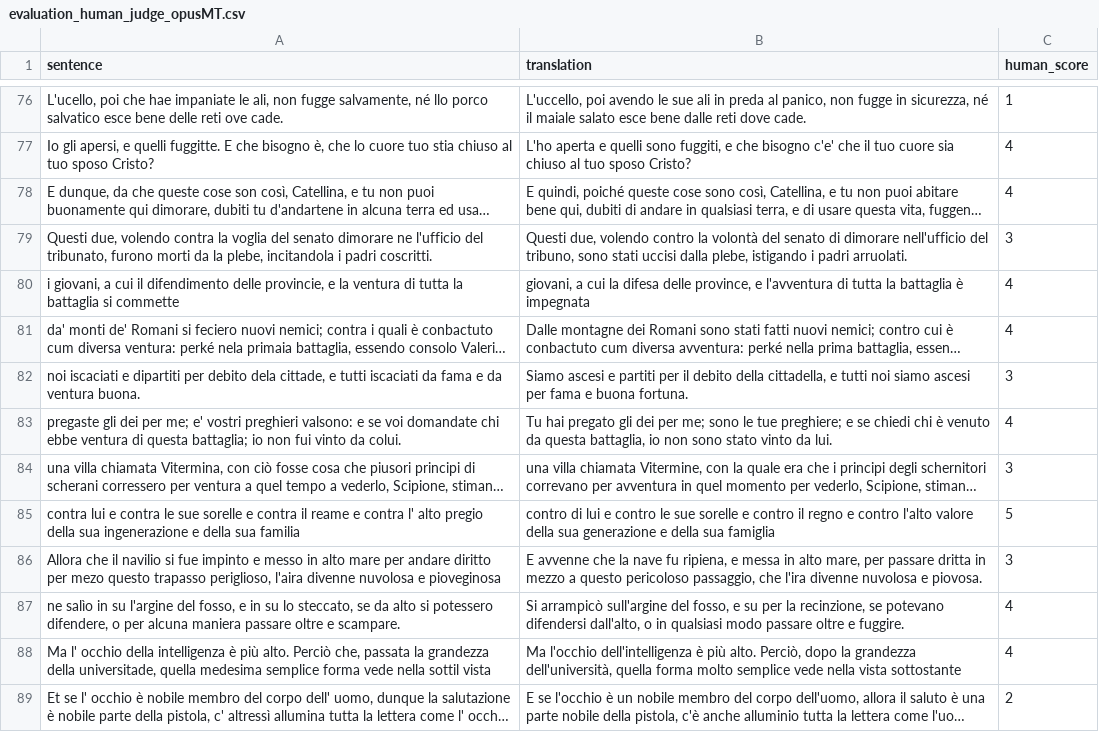
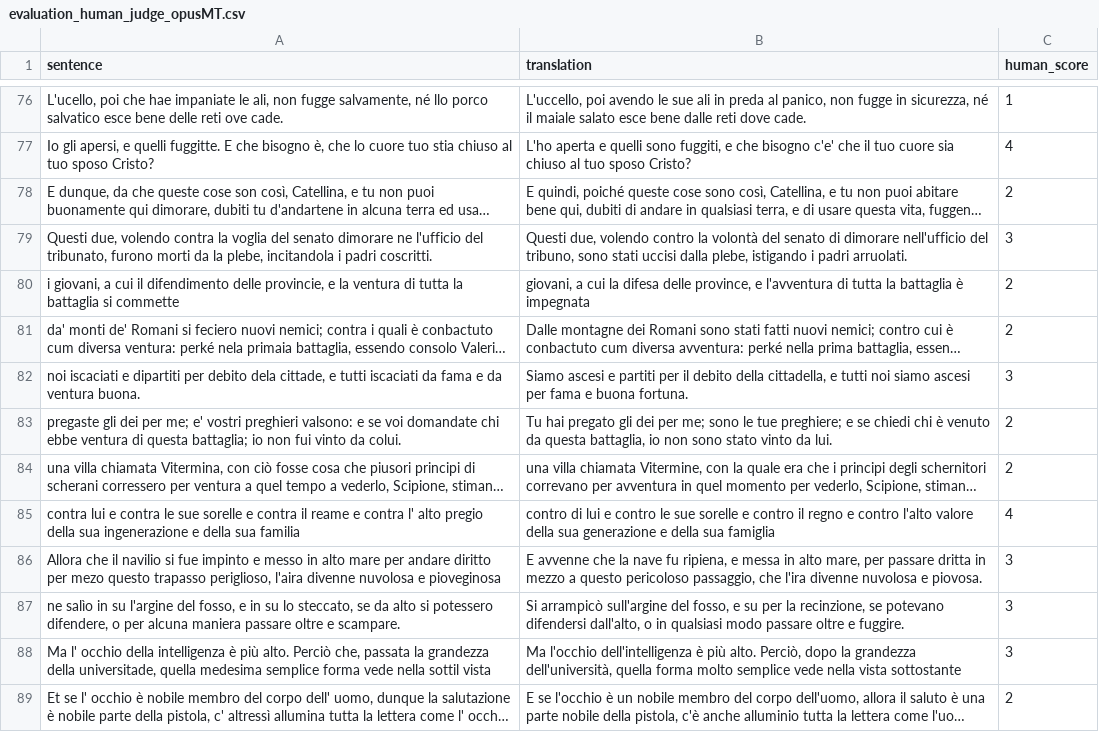
Before and after one commit to giankev/Ancient-to-Modern-Italian-Automatic-Translation, a CSV file: human_score/evaluation_human_judge_opusMT.csv, drawn as a sheet; only a part is shown, gaps mark what is left out; long unchanged cells end in …; the diff covers the shown part only; the diff names each change by its address in the sheet, - before the commit and + after, or states it on an @@ line.

Commit message:
adding new version

```diff
--- a/human_score/evaluation_human_judge_opusMT.csv
+++ b/human_score/evaluation_human_judge_opusMT.csv
-C78 (human_score): 4
+C78 (human_score): 2
-C80:C81 (human_score): 4
+C80:C81 (human_score): 2
-C83 (human_score): 4
+C83 (human_score): 2
-C84 (human_score): 3
+C84 (human_score): 2
-C85 (human_score): 5
+C85 (human_score): 4
-C87:C88 (human_score): 4
+C87:C88 (human_score): 3
```
Also changed, not shown: 30 edited cells elsewhere in this file.
